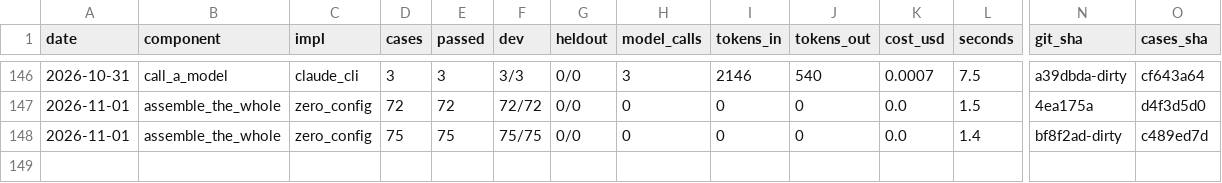
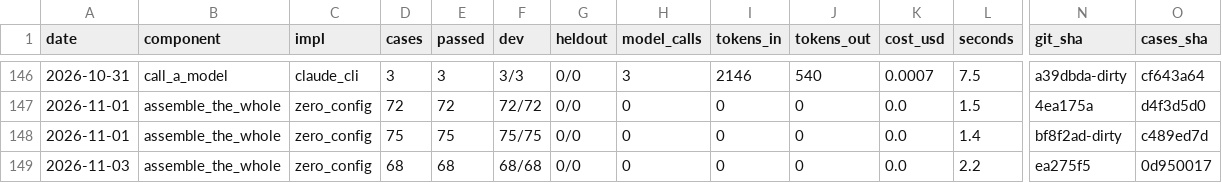
Before and after one commit to SpiritualData/ai-hub-of-hubs-structure, a CSV file: esoi/results.csv, drawn as a sheet; only a part is shown, gaps mark what is left out; rows hold the shown columns only; the diff names each change by its address in the sheet, - before the commit and + after, or states it on an @@ line.

```diff
--- a/esoi/results.csv
+++ b/esoi/results.csv
+row 149: 2026-11-03 | assemble_the_whole | zero_config | 68 | 68 | 68/68 | 0/0 | 0 | 0 | 0 | 0.0 | 2.2 | ea275f5 | 0d950017
```
Also changed, not shown: esoi/per_case.csv, 2 other files.
